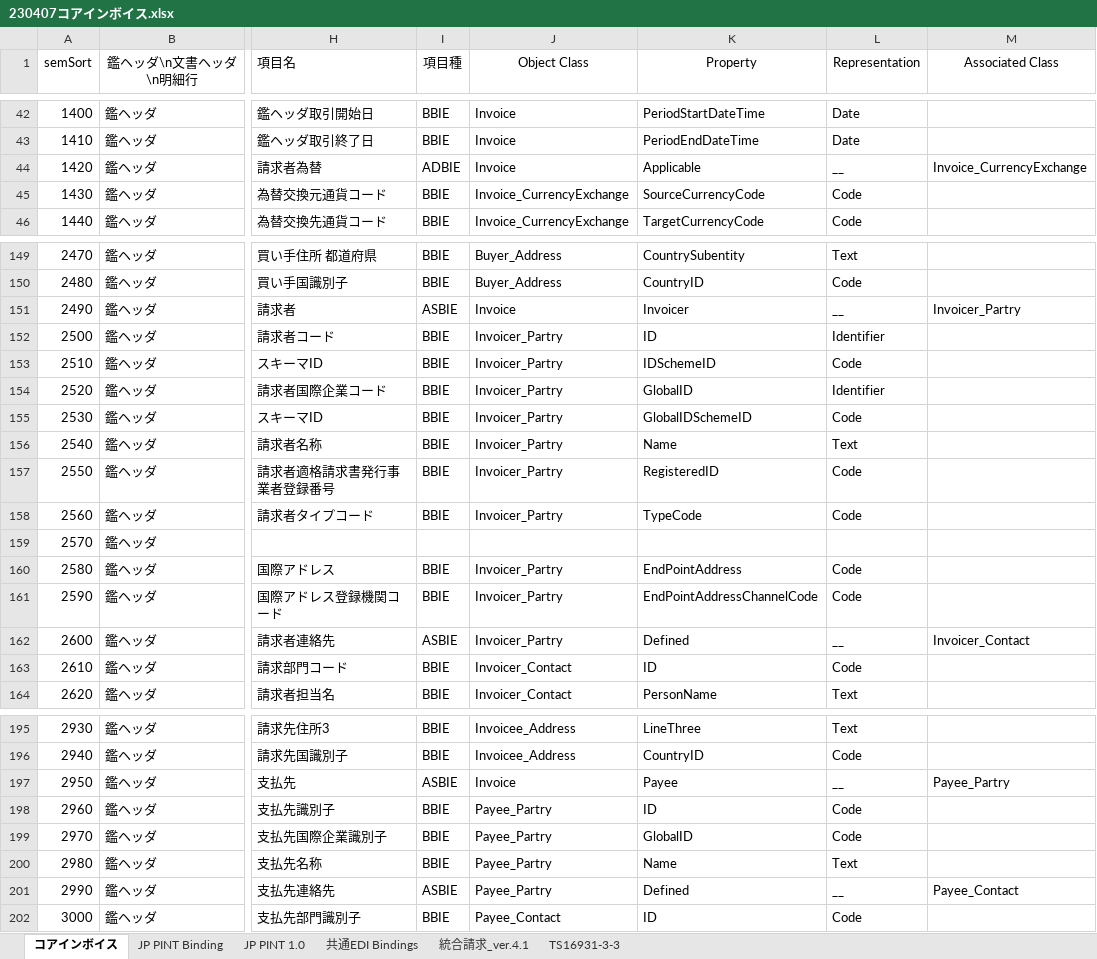
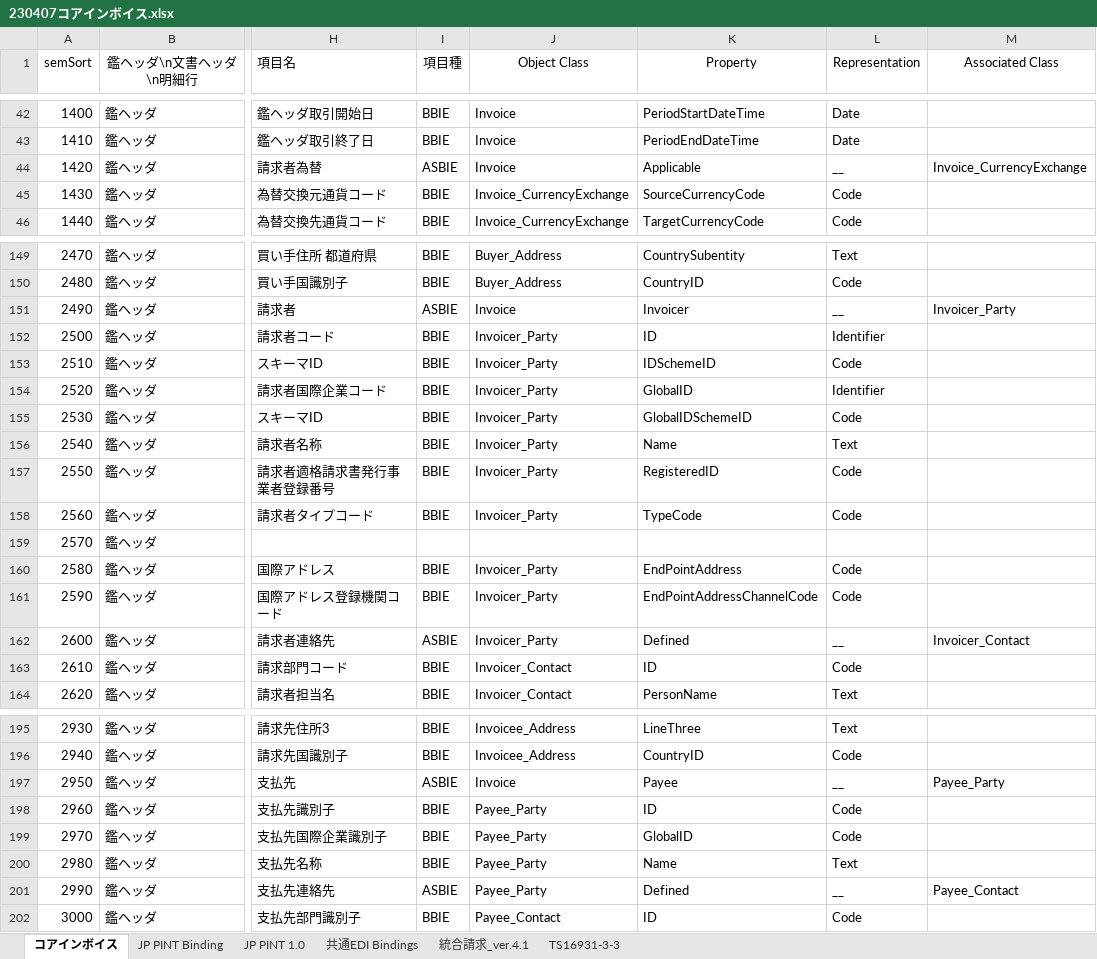
Before and after one commit to pontsoleil/Japan_core, an Excel workbook: data/base/230407コアインボイス.xlsx, sheet コアインボイス, drawn as a sheet; only a part is shown, gaps mark what is left out; values as stored, in another font and other column widths than the file's, no borders; conditional formats not drawn; the diff covers the shown part only; the diff names each change by its address in the sheet, - before the commit and + after, or states it on an @@ line.

Commit message:
Update 230407コアインボイス.xlsx

```diff
--- a/data/base/230407コアインボイス.xlsx (sheet コアインボイス)
+++ b/data/base/230407コアインボイス.xlsx (sheet コアインボイス)
-I44 (項目種): ADBIE
+I44 (項目種): ASBIE
-M151 (Associated Class): Invoicer_Partry
+M151 (Associated Class): Invoicer_Party
-J152:J158 (Object Class): Invoicer_Partry
+J152:J158 (Object Class): Invoicer_Party
-J160:J162 (Object Class): Invoicer_Partry
+J160:J162 (Object Class): Invoicer_Party
-M197 (Associated Class): Payee_Partry
+M197 (Associated Class): Payee_Party
-J198:J201 (Object Class): Payee_Partry
+J198:J201 (Object Class): Payee_Party
```
Also changed, not shown: 59 edited cells elsewhere in this sheet.
